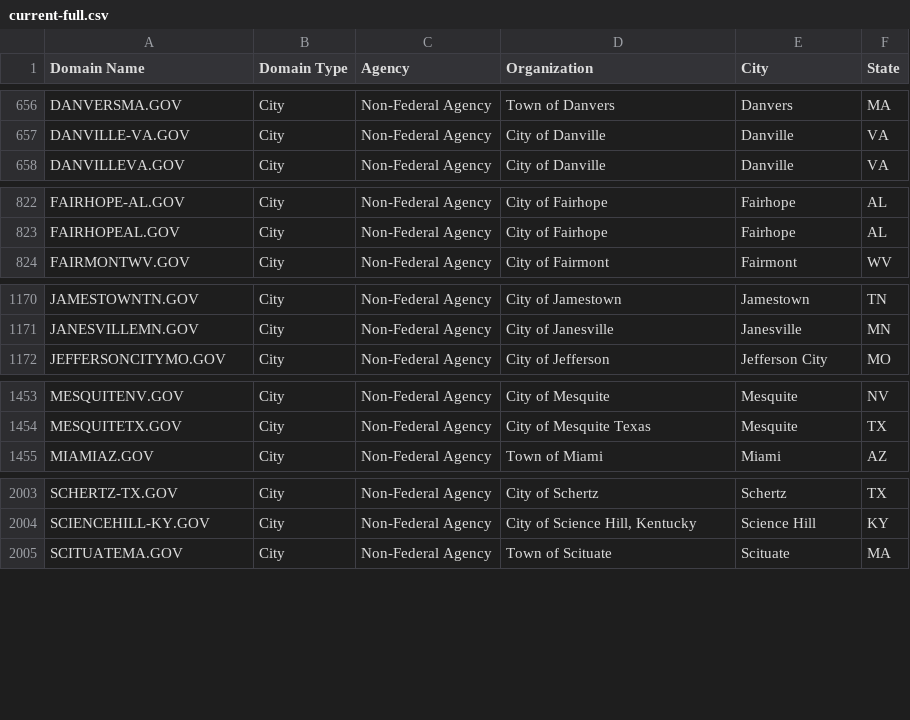
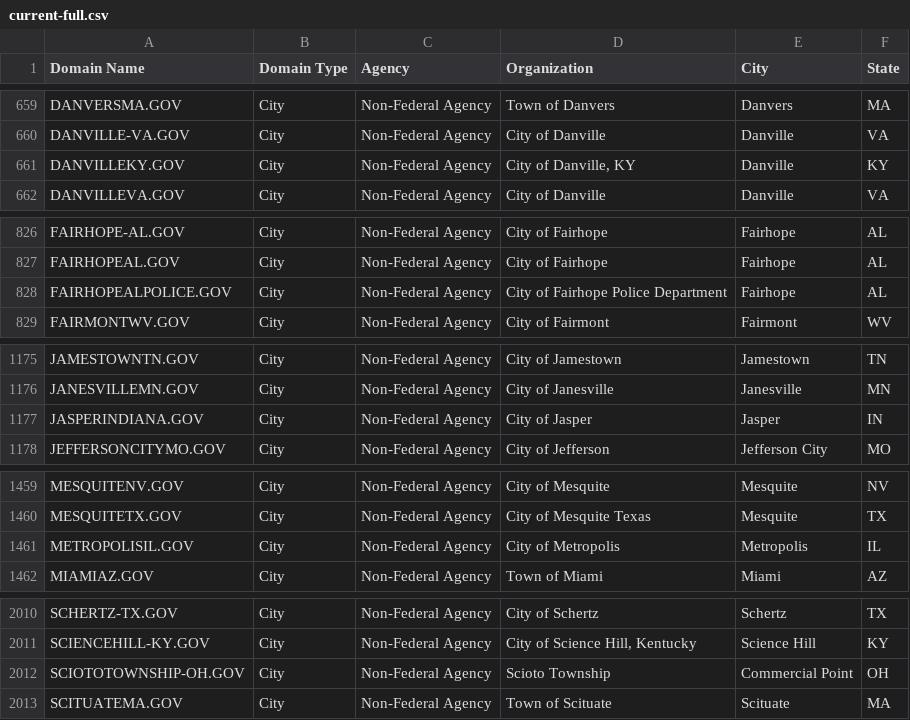
Before and after one commit to GSA/data, a CSV file: dotgov-domains/current-full.csv, drawn as a sheet; only a part is shown, gaps mark what is left out; the diff covers the shown part only.

```diff
--- a/dotgov-domains/current-full.csv
+++ b/dotgov-domains/current-full.csv
@@ -657,2 +660,3 @@ DANVERSMA.GOV,City,Non-Federal Agency,Town of Danvers,Danvers,MA
 DANVILLE-VA.GOV,City,Non-Federal Agency,City of Danville,Danville,VA
+DANVILLEKY.GOV,City,Non-Federal Agency,"City of Danville, KY",Danville,KY
 DANVILLEVA.GOV,City,Non-Federal Agency,City of Danville,Danville,VA
@@ -823,2 +827,3 @@ FAIRHOPE-AL.GOV,City,Non-Federal Agency,City of Fairhope,Fairhope,AL
 FAIRHOPEAL.GOV,City,Non-Federal Agency,City of Fairhope,Fairhope,AL
+FAIRHOPEALPOLICE.GOV,City,Non-Federal Agency,City of Fairhope Police Department,Fairhope,AL
 FAIRMONTWV.GOV,City,Non-Federal Agency,City of Fairmont,Fairmont,WV
@@ -1171,2 +1176,3 @@ JAMESTOWNTN.GOV,City,Non-Federal Agency,City of Jamestown,Jamestown,TN
 JANESVILLEMN.GOV,City,Non-Federal Agency,City of Janesville,Janesville,MN
+JASPERINDIANA.GOV,City,Non-Federal Agency,City of Jasper,Jasper,IN
 JEFFERSONCITYMO.GOV,City,Non-Federal Agency,City of Jefferson,Jefferson City,MO
@@ -1454,2 +1460,3 @@ MESQUITENV.GOV,City,Non-Federal Agency,City of Mesquite,Mesquite,NV
 MESQUITETX.GOV,City,Non-Federal Agency,City of Mesquite Texas,Mesquite,TX
+METROPOLISIL.GOV,City,Non-Federal Agency,City of Metropolis,Metropolis,IL
 MIAMIAZ.GOV,City,Non-Federal Agency,Town of Miami,Miami,AZ
@@ -2004,2 +2011,3 @@ SCHERTZ-TX.GOV,City,Non-Federal Agency,City of Schertz,Schertz,TX
 SCIENCEHILL-KY.GOV,City,Non-Federal Agency,"City of Science Hill, Kentucky",Science Hill,KY
+SCIOTOTOWNSHIP-OH.GOV,City,Non-Federal Agency,Scioto Township,Commercial Point,OH
 SCITUATEMA.GOV,City,Non-Federal Agency,Town of Scituate,Scituate,MA
```
Also changed, not shown: 14 added rows, 8 removed rows, 1 moved row and 1 edited cell elsewhere in this file, dotgov-domains/current-federal.csv.
